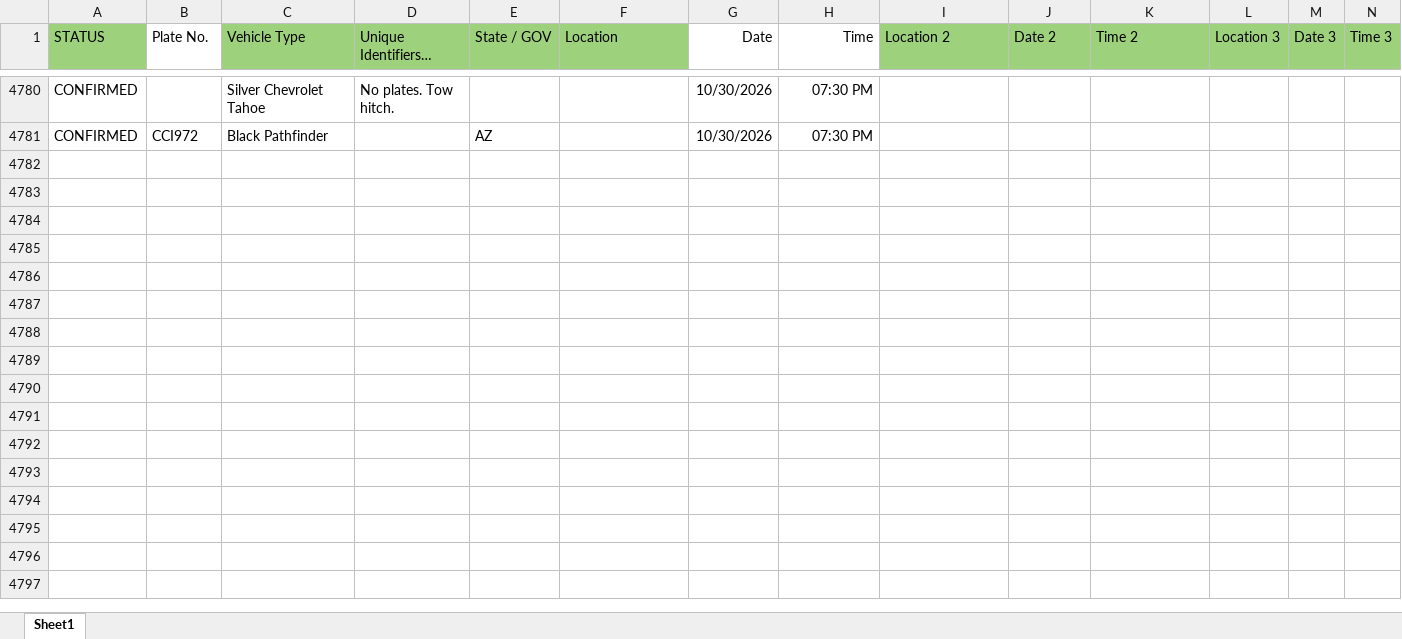
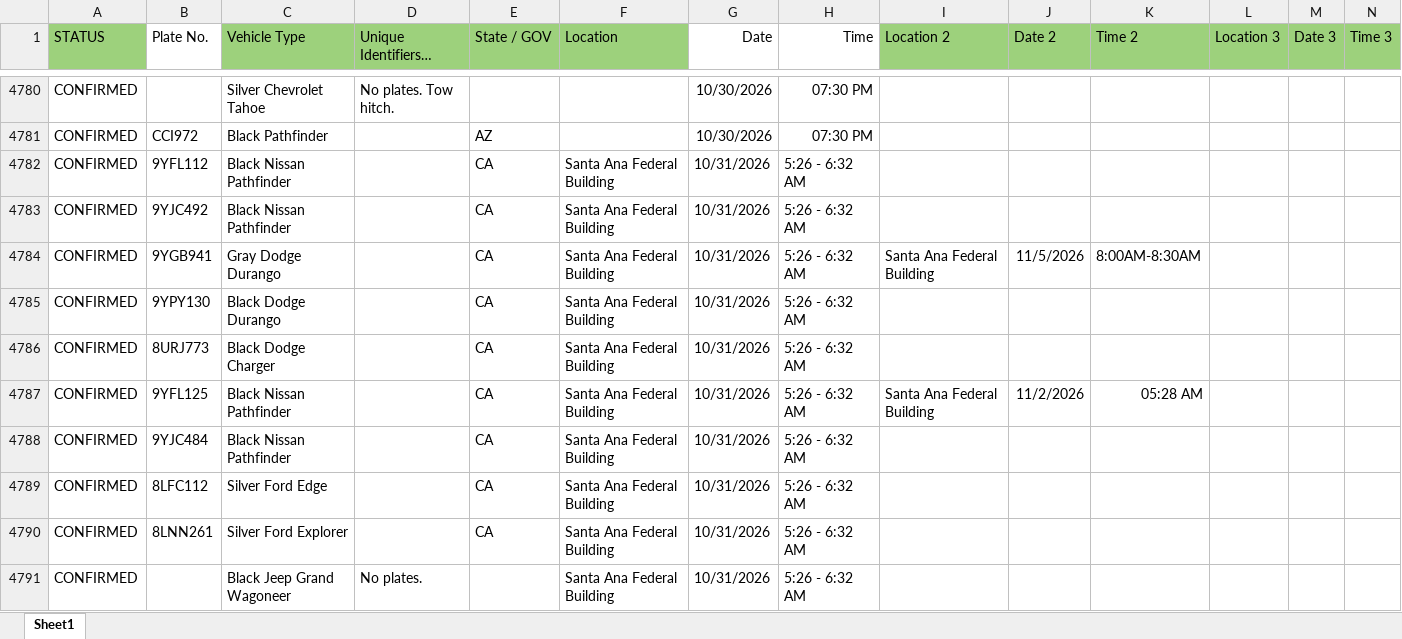
Before and after one commit to icenceplates/icenceplates.github.io, an Excel workbook: data.xlsx, sheet Sheet1, drawn as a sheet; only a part is shown, gaps mark what is left out; long unchanged cells end in …; values as stored, in another font and other column widths than the file's, no borders; rows hold the shown columns only; the diff covers the shown part only; the diff names each change by its address in the sheet, - before the commit and + after, or states it on an @@ line.

Commit message:
upd

```diff
--- a/data.xlsx (sheet Sheet1)
+++ b/data.xlsx (sheet Sheet1)
+row 4782: CONFIRMED | 9YFL112 | Black Nissan Pathfinder |  | CA | Santa Ana Federal Building | 10/31/2026 | 5:26 - 6:32 AM
+row 4783: CONFIRMED | 9YJC492 | Black Nissan Pathfinder |  | CA | Santa Ana Federal Building | 10/31/2026 | 5:26 - 6:32 AM
+row 4784: CONFIRMED | 9YGB941 | Gray Dodge Durango |  | CA | Santa Ana Federal Building | 10/31/2026 | 5:26 - 6:32 AM | Santa Ana Federal Building | 11/5/2026 | 8:00AM-8:30AM
+row 4785: CONFIRMED | 9YPY130 | Black Dodge Durango |  | CA | Santa Ana Federal Building | 10/31/2026 | 5:26 - 6:32 AM
+row 4786: CONFIRMED | 8URJ773 | Black Dodge Charger |  | CA | Santa Ana Federal Building | 10/31/2026 | 5:26 - 6:32 AM
+row 4787: CONFIRMED | 9YFL125 | Black Nissan Pathfinder |  | CA | Santa Ana Federal Building | 10/31/2026 | 5:26 - 6:32 AM | Santa Ana Federal Building | 11/2/2026 | 05:28 AM
+row 4788: CONFIRMED | 9YJC484 | Black Nissan Pathfinder |  | CA | Santa Ana Federal Building | 10/31/2026 | 5:26 - 6:32 AM
+row 4789: CONFIRMED | 8LFC112 | Silver Ford Edge |  | CA | Santa Ana Federal Building | 10/31/2026 | 5:26 - 6:32 AM
+row 4790: CONFIRMED | 8LNN261 | Silver Ford Explorer |  | CA | Santa Ana Federal Building | 10/31/2026 | 5:26 - 6:32 AM
+row 4791: CONFIRMED |  | Black Jeep Grand Wagoneer | No plates. |  | Santa Ana Federal Building | 10/31/2026 | 5:26 - 6:32 AM
```
Also changed, not shown: 111 added rows and 45 edited cells elsewhere in this sheet.
